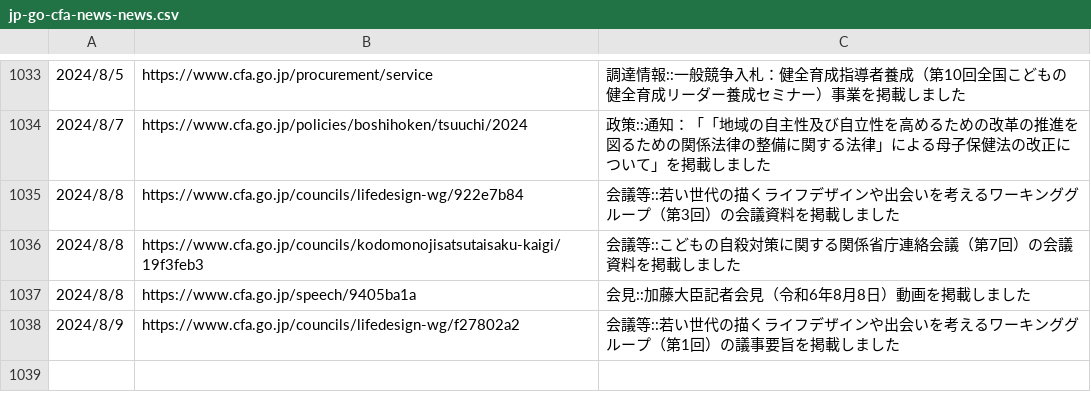
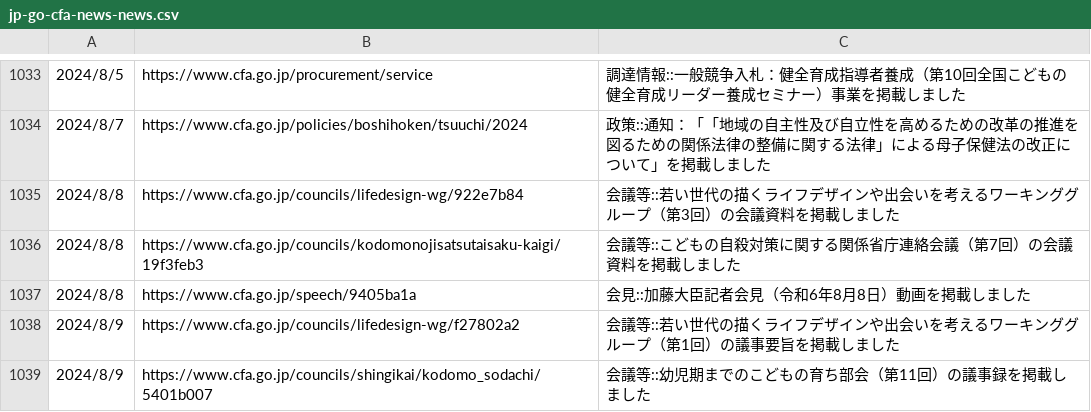
Before and after one commit to c-3lab/jp-go-digital-news, a CSV file: jp-go-cfa-news-news.csv, drawn as a sheet; only a part is shown, gaps mark what is left out; the diff names each change by its address in the sheet, - before the commit and + after, or states it on an @@ line.

```diff
--- a/jp-go-cfa-news-news.csv
+++ b/jp-go-cfa-news-news.csv
+row 1039: 2024/8/9 | https://www.cfa.go.jp/councils/shingikai/kodomo_sodachi/5401b007 | 会議等::幼児期までのこどもの育ち部会（第11回）の議事録を掲載しました
```
Also changed, not shown: jp-go-digital-news-news.csv.
